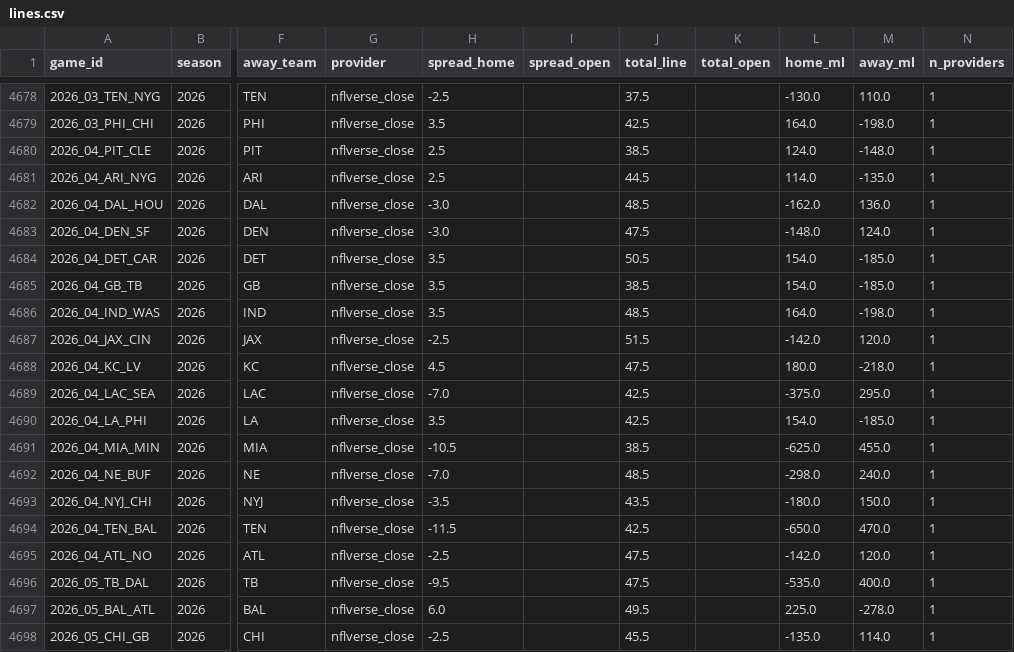
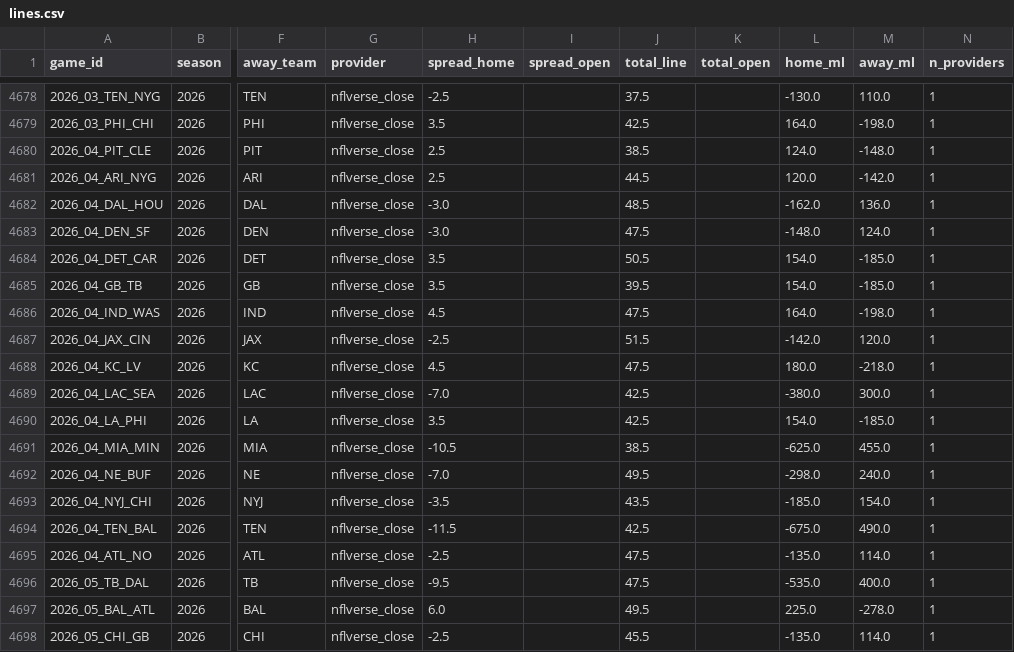
Before and after one commit to shawnmcgee/degenpredicts, a CSV file: data/nfl/lines.csv, drawn as a sheet; only a part is shown, gaps mark what is left out; the diff names each change by its address in the sheet, - before the commit and + after, or states it on an @@ line.

```diff
--- a/data/nfl/lines.csv
+++ b/data/nfl/lines.csv
-L4681 (home_ml): 114.0
+L4681 (home_ml): 120.0
-M4681 (away_ml): -135.0
+M4681 (away_ml): -142.0
-J4685 (total_line): 38.5
+J4685 (total_line): 39.5
-H4686 (spread_home): 3.5
+H4686 (spread_home): 4.5
-J4686 (total_line): 48.5
+J4686 (total_line): 47.5
-L4689 (home_ml): -375.0
+L4689 (home_ml): -380.0
-M4689 (away_ml): 295.0
+M4689 (away_ml): 300.0
-J4692 (total_line): 48.5
+J4692 (total_line): 49.5
-L4693 (home_ml): -180.0
+L4693 (home_ml): -185.0
-M4693 (away_ml): 150.0
+M4693 (away_ml): 154.0
-L4694 (home_ml): -650.0
+L4694 (home_ml): -675.0
-M4694 (away_ml): 470.0
+M4694 (away_ml): 490.0
-L4695 (home_ml): -142.0
+L4695 (home_ml): -135.0
-M4695 (away_ml): 120.0
+M4695 (away_ml): 114.0
```
Also changed, not shown: data/nfl/picks.csv, docs/nfl/picks.csv, 2 other files.
